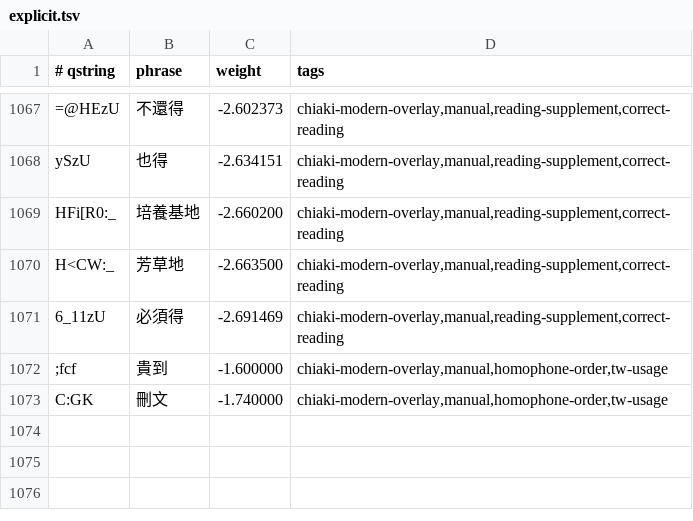
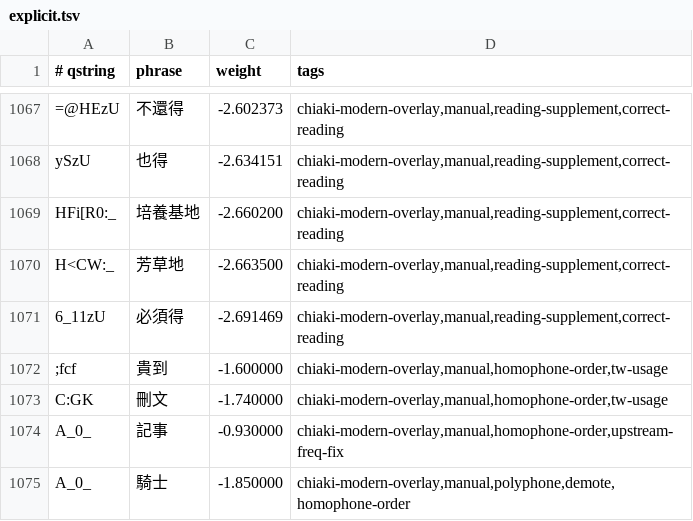
Before and after one commit to chiakich/ChiaKey-Lexicon, a TSV file: sources/chiaki-modern-overlay/explicit.tsv, drawn as a sheet; only a part is shown, gaps mark what is left out.

Commit message:
fix: restore 記事 above 騎士 under ㄐㄧˋㄕˋ

```diff
--- a/sources/chiaki-modern-overlay/explicit.tsv
+++ b/sources/chiaki-modern-overlay/explicit.tsv
@@ -1073 +1073,3 @@ H<CW:_	芳草地	-2.663500	chiaki-modern-overlay,manual,reading-supplement,corre
 C:GK	刪文	-1.740000	chiaki-modern-overlay,manual,homophone-order,tw-usage
+A_0_	記事	-0.930000	chiaki-modern-overlay,manual,homophone-order,upstream-freq-fix
+A_0_	騎士	-1.850000	chiaki-modern-overlay,manual,polyphone,demote,homophone-order
```
